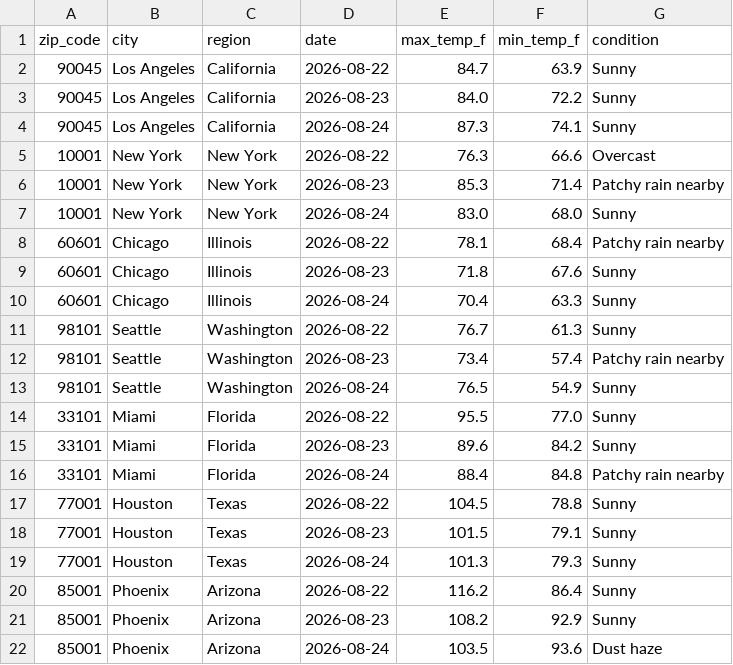
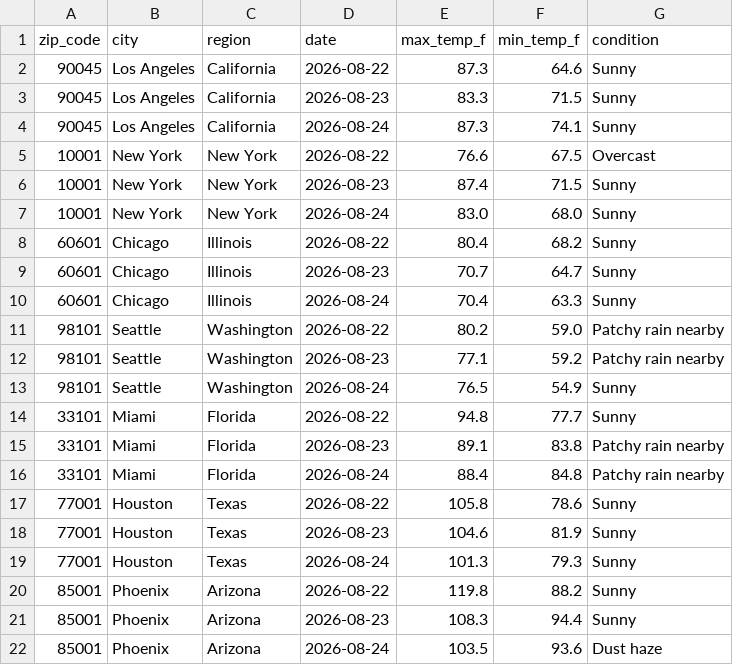
Before and after one commit to djain2905/weather-api-pipeline, a CSV file: weather_data.csv, drawn as a sheet; only a part is shown; the diff covers the shown part only.

```diff
--- a/weather_data.csv
+++ b/weather_data.csv
@@ -1,22 +1,22 @@
 zip_code,city,region,date,max_temp_f,min_temp_f,condition
-90045,Los Angeles,California,2026-08-22,84.7,63.9,Sunny
-90045,Los Angeles,California,2026-08-23,84.0,72.2,Sunny
+90045,Los Angeles,California,2026-08-22,87.3,64.6,Sunny
+90045,Los Angeles,California,2026-08-23,83.3,71.5,Sunny
 90045,Los Angeles,California,2026-08-24,87.3,74.1,Sunny
-10001,New York,New York,2026-08-22,76.3,66.6,Overcast
-10001,New York,New York,2026-08-23,85.3,71.4,Patchy rain nearby
+10001,New York,New York,2026-08-22,76.6,67.5,Overcast
+10001,New York,New York,2026-08-23,87.4,71.5,Sunny
 10001,New York,New York,2026-08-24,83.0,68.0,Sunny
-60601,Chicago,Illinois,2026-08-22,78.1,68.4,Patchy rain nearby
-60601,Chicago,Illinois,2026-08-23,71.8,67.6,Sunny
+60601,Chicago,Illinois,2026-08-22,80.4,68.2,Sunny
+60601,Chicago,Illinois,2026-08-23,70.7,64.7,Sunny
 60601,Chicago,Illinois,2026-08-24,70.4,63.3,Sunny
-98101,Seattle,Washington,2026-08-22,76.7,61.3,Sunny
-98101,Seattle,Washington,2026-08-23,73.4,57.4,Patchy rain nearby
+98101,Seattle,Washington,2026-08-22,80.2,59.0,Patchy rain nearby
+98101,Seattle,Washington,2026-08-23,77.1,59.2,Patchy rain nearby
 98101,Seattle,Washington,2026-08-24,76.5,54.9,Sunny
-33101,Miami,Florida,2026-08-22,95.5,77.0,Sunny
-33101,Miami,Florida,2026-08-23,89.6,84.2,Sunny
+33101,Miami,Florida,2026-08-22,94.8,77.7,Sunny
+33101,Miami,Florida,2026-08-23,89.1,83.8,Patchy rain nearby
 33101,Miami,Florida,2026-08-24,88.4,84.8,Patchy rain nearby
-77001,Houston,Texas,2026-08-22,104.5,78.8,Sunny
-77001,Houston,Texas,2026-08-23,101.5,79.1,Sunny
+77001,Houston,Texas,2026-08-22,105.8,78.6,Sunny
+77001,Houston,Texas,2026-08-23,104.6,81.9,Sunny
 77001,Houston,Texas,2026-08-24,101.3,79.3,Sunny
-85001,Phoenix,Arizona,2026-08-22,116.2,86.4,Sunny
-85001,Phoenix,Arizona,2026-08-23,108.2,92.9,Sunny
+85001,Phoenix,Arizona,2026-08-22,119.8,88.2,Sunny
+85001,Phoenix,Arizona,2026-08-23,108.3,94.4,Sunny
 85001,Phoenix,Arizona,2026-08-24,103.5,93.6,Dust haze
```
Also changed, not shown: 56 edited cells elsewhere in this file.
